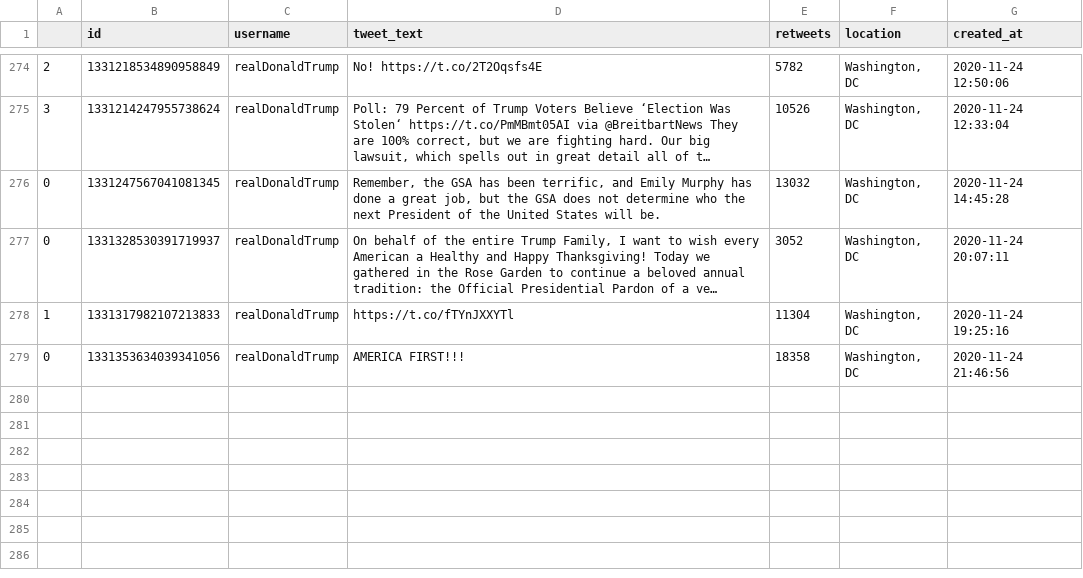
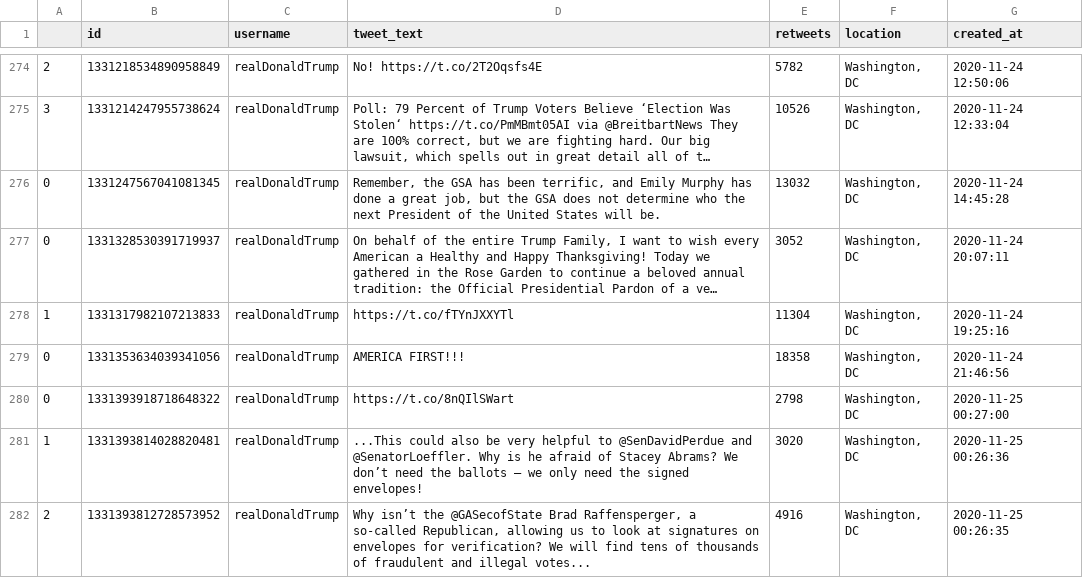
Before and after one commit to joshkraft/daily-candidate-tweets, a CSV file: data/realDonaldTrump/data.csv, drawn as a sheet; only a part is shown, gaps mark what is left out; long unchanged cells end in …; the diff names each change by its address in the sheet, - before the commit and + after, or states it on an @@ line.

Commit message:
Latest data: Wed Nov 25 00:33:23 UTC 2020

```diff
--- a/data/realDonaldTrump/data.csv
+++ b/data/realDonaldTrump/data.csv
+row 280: 0 | 1331393918718648322 | realDonaldTrump | https://t.co/8nQIlSWart | 2798 | Washington, DC | 2020-11-25 00:27:00
+row 281: 1 | 1331393814028820481 | realDonaldTrump | ...This could also be very helpful to @SenDavidPerdue and @SenatorLoeffler. Why is he afraid of Stacey Abrams? We don’t need the ballots — we only need the signed envelopes! | 3020 | Washington, DC | 2020-11-25 00:26:36
+row 282: 2 | 1331393812728573952 | realDonaldTrump | Why isn’t the @GASecofState Brad Raffensperger, a so-called Republican, allowing us to look at signatures on envelopes for verification? We will find tens of thousands of fraudulent and illegal votes... | 4916 | Washington, DC | 2020-11-25 00:26:35
```
Also changed, not shown: data/JoeBiden/data.csv, 1 other file.
